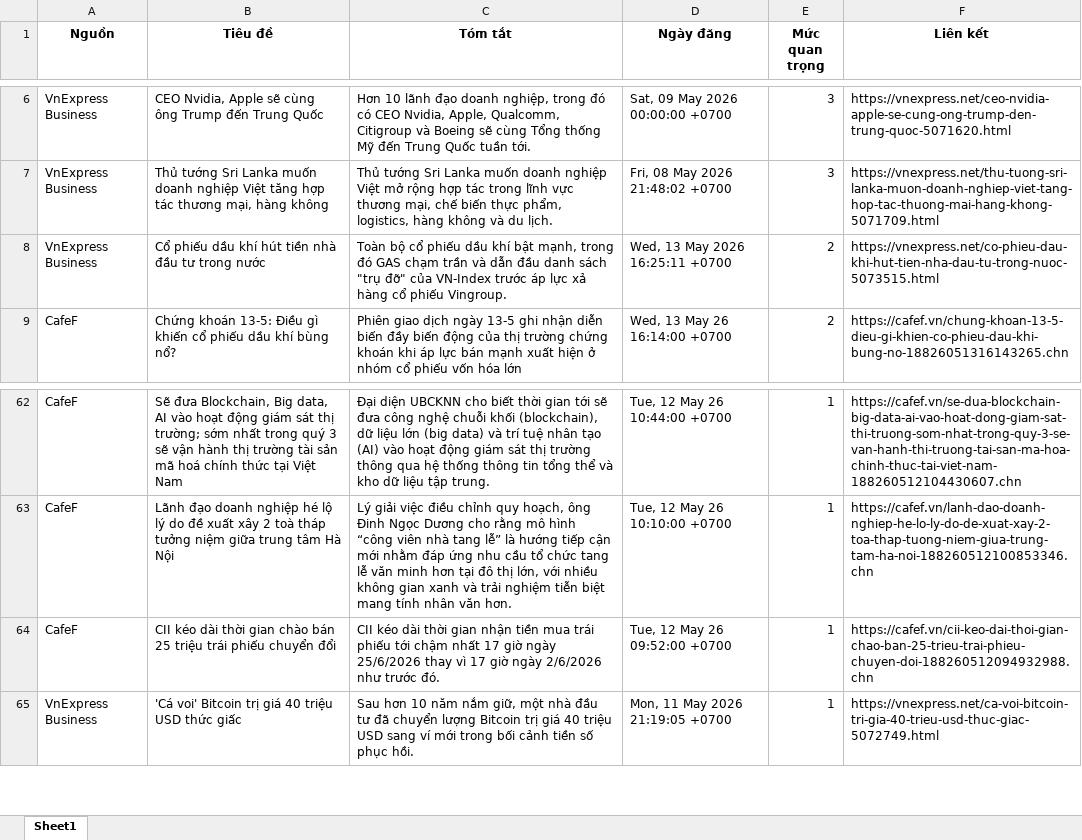
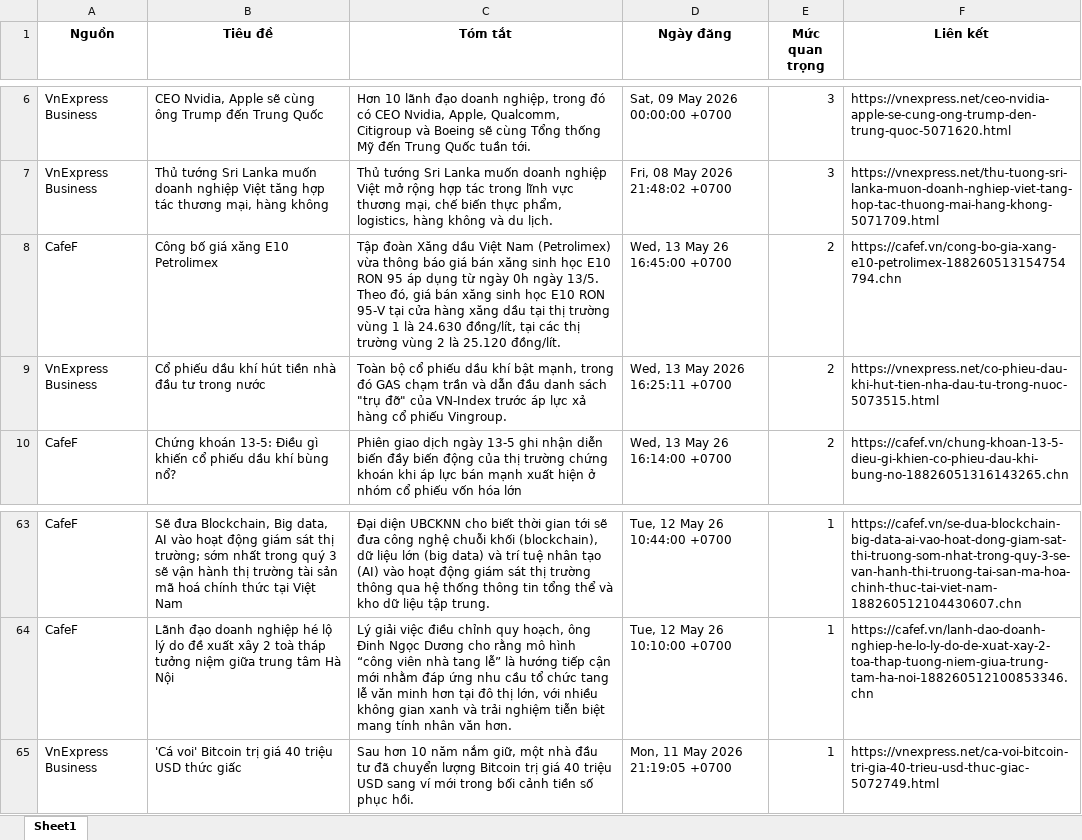
Before and after one commit to Ngoduc1110/ND, an Excel workbook: NEWS/market_news.xlsx, sheet Sheet1, drawn as a sheet; only a part is shown, gaps mark what is left out; values as stored, in another font and other column widths than the file's, no borders; removed rows and columns are numbered as before the commit, all else as after; the diff names each change by its address in the sheet, - before the commit and + after, or states it on an @@ line.

Commit message:
Auto-update data and report at 2026-05-13 16:49

```diff
--- a/NEWS/market_news.xlsx (sheet Sheet1)
+++ b/NEWS/market_news.xlsx (sheet Sheet1)
+row 8: CafeF | Công bố giá xăng E10 Petrolimex | Tập đoàn Xăng dầu Việt Nam (Petrolimex) vừa thông báo giá bán xăng sinh học E10 RON 95 áp dụng từ ngày 0h ngày 13/5. Theo đó, giá bán xăng sinh học E10 RON 95-V tại cửa hàng xăng dầu tại thị trường vùng 1 là 24.630 đồng/lít, tại các thị trường vùng 2 là 25.120 đồng/lít. | Wed, 13 May 26 16:45:00 +0700 | 2 | https://cafef.vn/cong-bo-gia-xang-e10-petrolimex-188260513154754794.chn
-row 64: CafeF | CII kéo dài thời gian chào bán 25 triệu trái phiếu chuyển đổi | CII kéo dài thời gian nhận tiền mua trái phiếu tới chậm nhất 17 giờ ngày 25/6/2026 thay vì 17 giờ ngày 2/6/2026 như trước đó. | Tue, 12 May 26 09:52:00 +0700 | 1 | https://cafef.vn/cii-keo-dai-thoi-gian-chao-ban-25-trieu-trai-phieu-chuyen-doi-188260512094932988.chn
```
Also changed, not shown: 4 other files.
